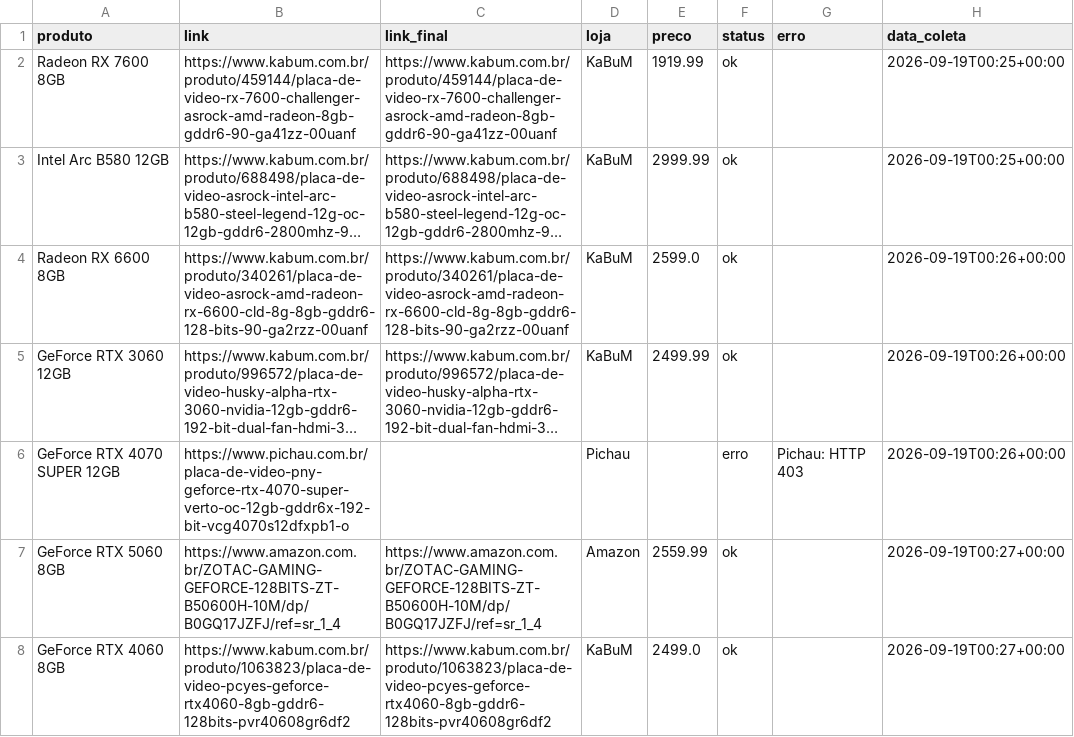
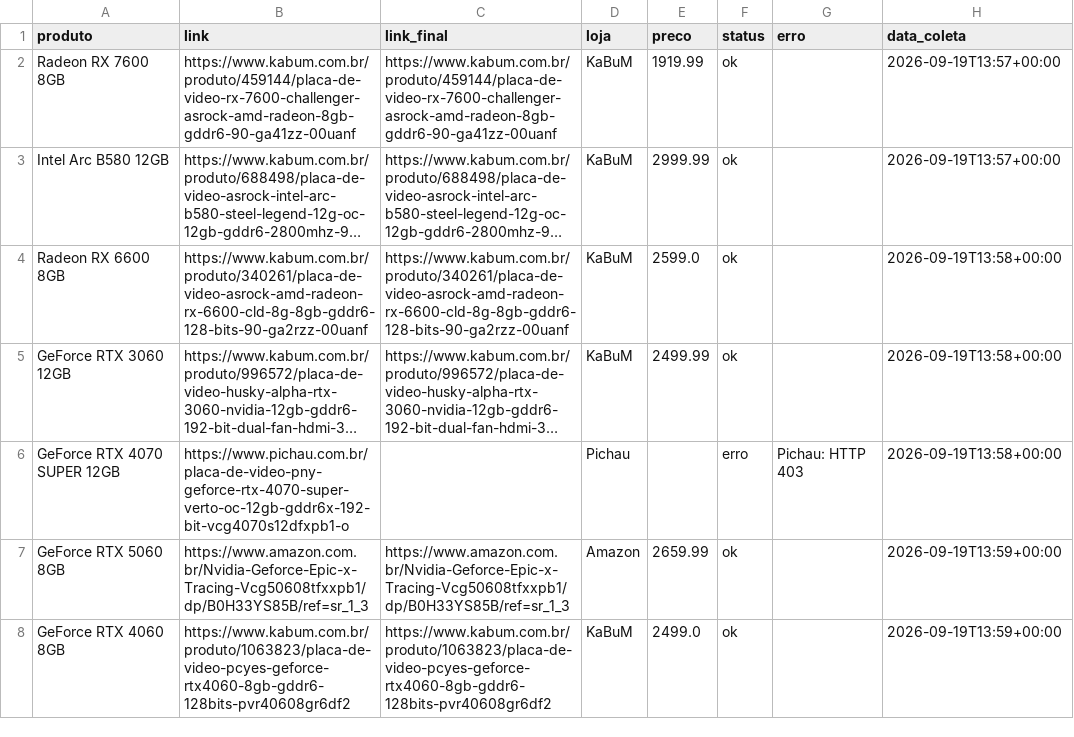
Before and after one commit to fabioconceicao22/radar-gpu-gamer-br, a CSV file: data/precos_coletados.csv, drawn as a sheet; long unchanged cells end in …; the diff names each change by its address in the sheet, - before the commit and + after, or states it on an @@ line.

```diff
--- a/data/precos_coletados.csv
+++ b/data/precos_coletados.csv
-H2:H3 (data_coleta): 2026-09-19T00:25+00:00
+H2:H3 (data_coleta): 2026-09-19T13:57+00:00
-H4:H6 (data_coleta): 2026-09-19T00:26+00:00
+H4:H6 (data_coleta): 2026-09-19T13:58+00:00
-B7 (link): https://www.amazon.com.br/ZOTAC-GAMING-GEFORCE-128BITS-ZT-B50600H-10M/dp/B0GQ17JZFJ/ref=sr_1_4
+B7 (link): https://www.amazon.com.br/Nvidia-Geforce-Epic-x-Tracing-Vcg50608tfxxpb1/dp/B0H33YS85B/ref=sr_1_3
-C7 (link_final): https://www.amazon.com.br/ZOTAC-GAMING-GEFORCE-128BITS-ZT-B50600H-10M/dp/B0GQ17JZFJ/ref=sr_1_4
+C7 (link_final): https://www.amazon.com.br/Nvidia-Geforce-Epic-x-Tracing-Vcg50608tfxxpb1/dp/B0H33YS85B/ref=sr_1_3
-E7 (preco): 2559.99
+E7 (preco): 2659.99
-H7:H8 (data_coleta): 2026-09-19T00:27+00:00
+H7:H8 (data_coleta): 2026-09-19T13:59+00:00
```
